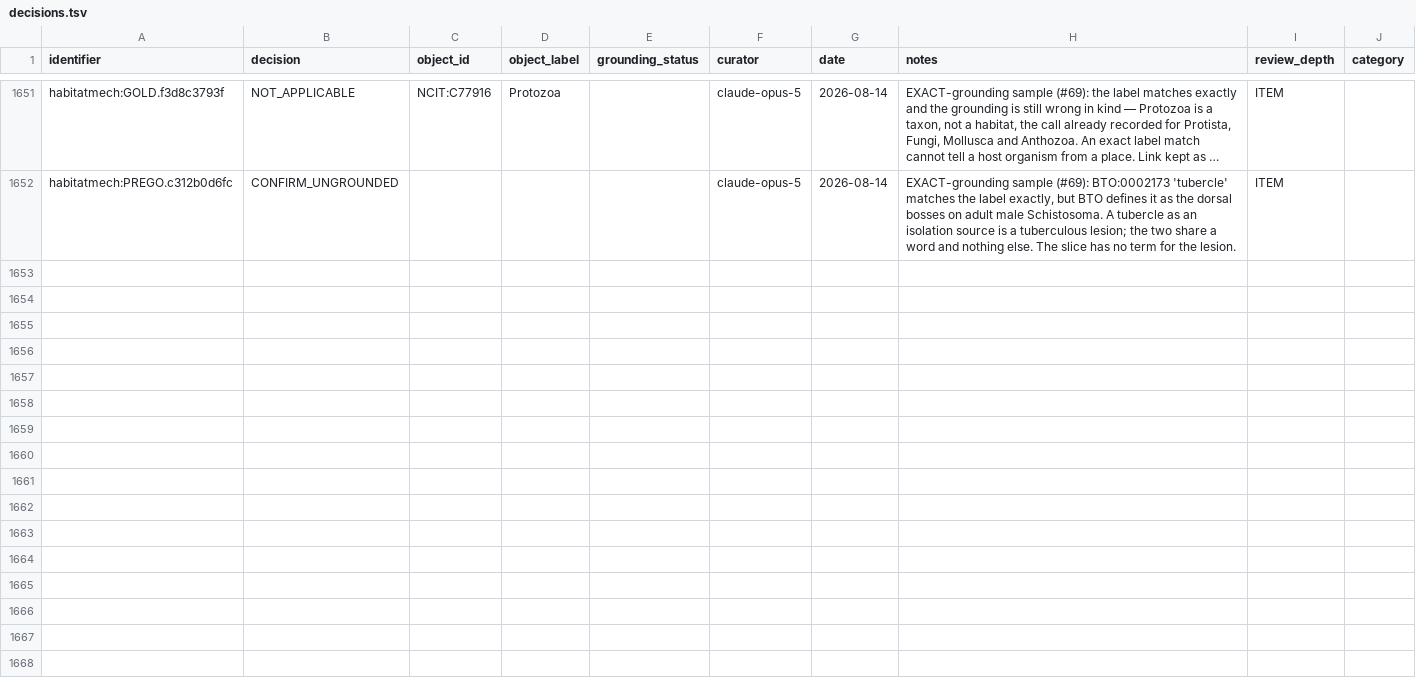
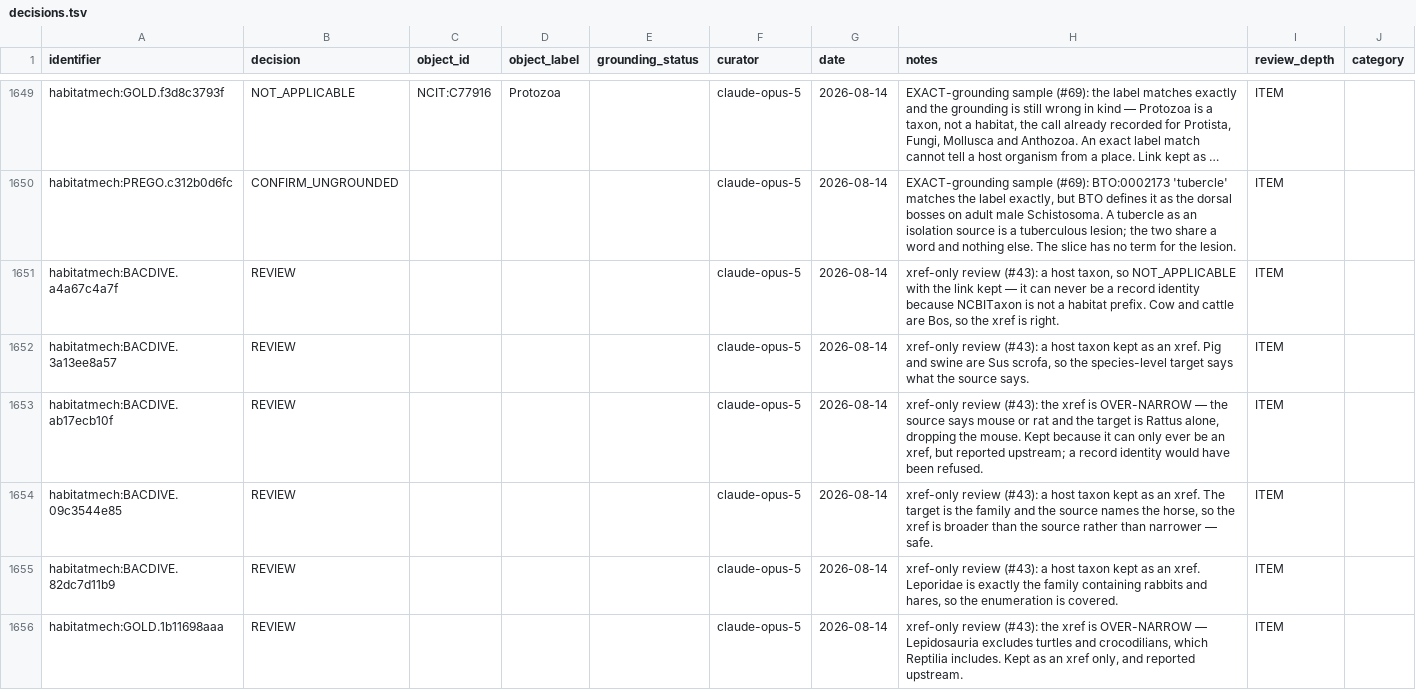
Before and after one commit to CultureBotAI/HabitatMech, a TSV file: curation/decisions.tsv, drawn as a sheet; only a part is shown, gaps mark what is left out; long unchanged cells end in …; the diff covers the shown part only; the diff names each change by its address in the sheet, - before the commit and + after, or states it on an @@ line.

```diff
--- a/curation/decisions.tsv
+++ b/curation/decisions.tsv
+row 1651: habitatmech:BACDIVE.a4a67c4a7f | REVIEW |  |  |  | claude-opus-5 | 2026-08-14 | xref-only review (#43): a host taxon, so NOT_APPLICABLE with the link kept — it can never be a record identity because NCBITaxon is not a habitat prefix. Cow and cattle are Bos, so the xref is right. | ITEM
+row 1652: habitatmech:BACDIVE.3a13ee8a57 | REVIEW |  |  |  | claude-opus-5 | 2026-08-14 | xref-only review (#43): a host taxon kept as an xref. Pig and swine are Sus scrofa, so the species-level target says what the source says. | ITEM
+row 1653: habitatmech:BACDIVE.ab17ecb10f | REVIEW |  |  |  | claude-opus-5 | 2026-08-14 | xref-only review (#43): the xref is OVER-NARROW — the source says mouse or rat and the target is Rattus alone, dropping the mouse. Kept because it can only ever be an xref, but reported upstream; a record identity would have been refused. | ITEM
+row 1654: habitatmech:BACDIVE.09c3544e85 | REVIEW |  |  |  | claude-opus-5 | 2026-08-14 | xref-only review (#43): a host taxon kept as an xref. The target is the family and the source names the horse, so the xref is broader than the source rather than narrower — safe. | ITEM
+row 1655: habitatmech:BACDIVE.82dc7d11b9 | REVIEW |  |  |  | claude-opus-5 | 2026-08-14 | xref-only review (#43): a host taxon kept as an xref. Leporidae is exactly the family containing rabbits and hares, so the enumeration is covered. | ITEM
+row 1656: habitatmech:GOLD.1b11698aaa | REVIEW |  |  |  | claude-opus-5 | 2026-08-14 | xref-only review (#43): the xref is OVER-NARROW — Lepidosauria excludes turtles and crocodilians, which Reptilia includes. Kept as an xref only, and reported upstream. | ITEM
```
Also changed, not shown: 6 added rows and 2 removed rows elsewhere in this file, 26 other files.
